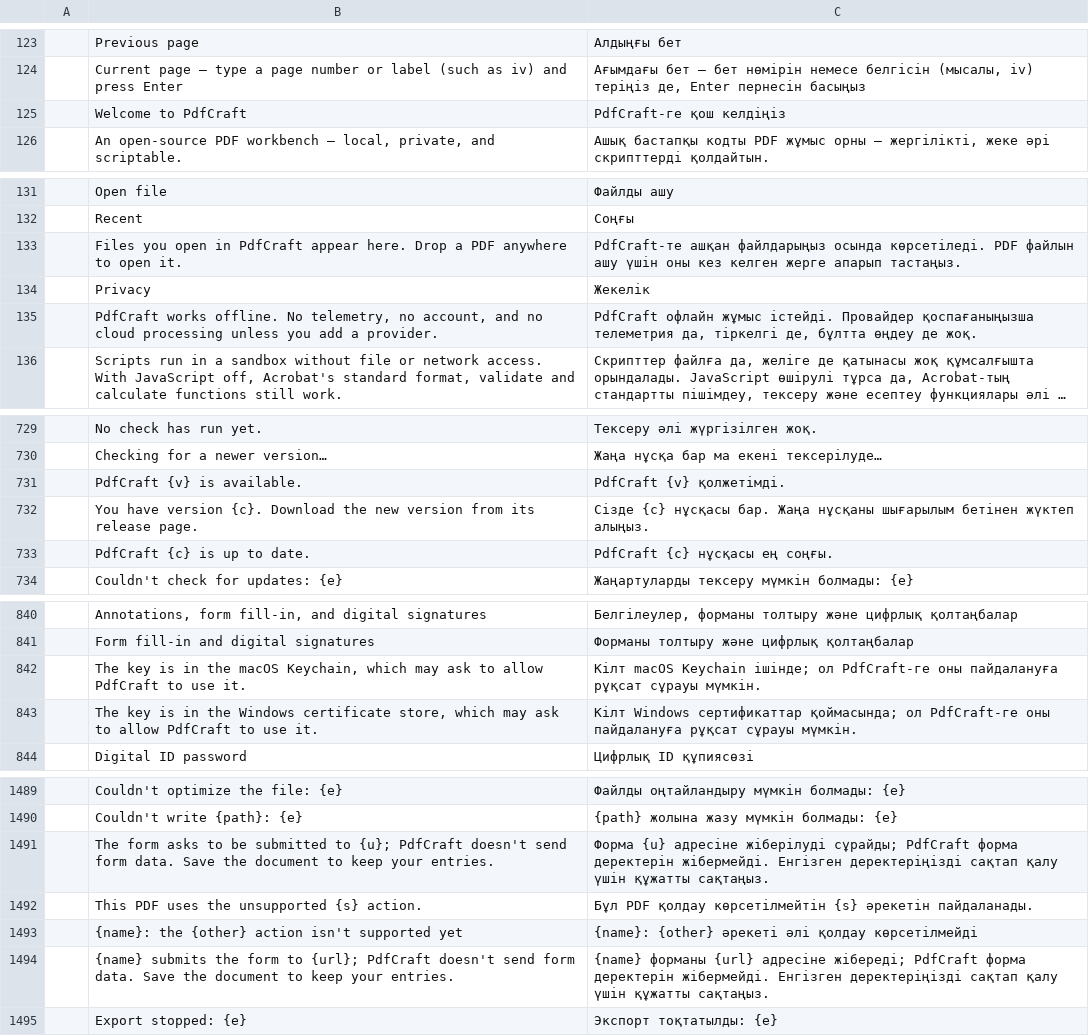
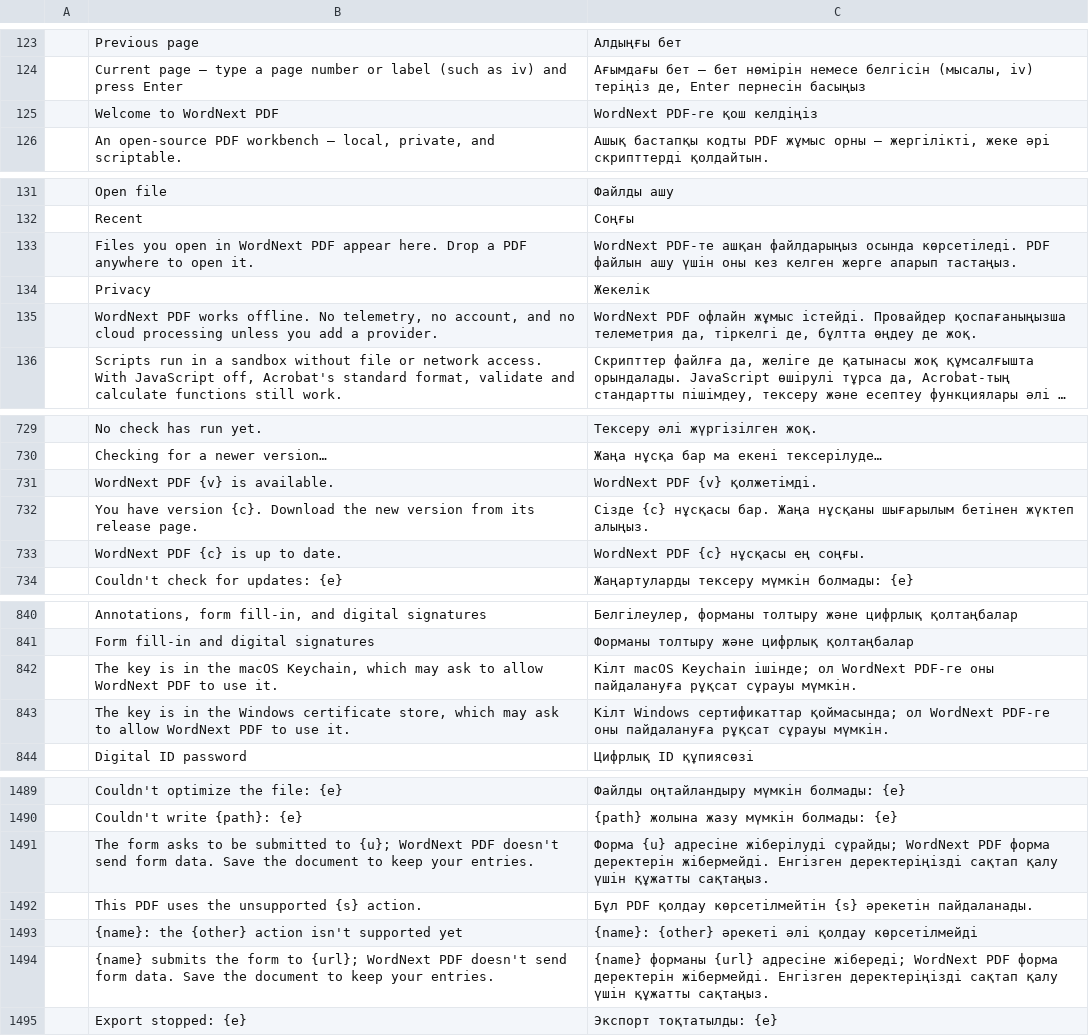
Before and after one commit to elcorreveidile/pdfcraft, a TSV file: crates/ui-egui/src/i18n/kk.tsv, drawn as a sheet; only a part is shown, gaps mark what is left out; long unchanged cells end in …; removed rows and columns are numbered as before the commit, all else as after; the diff covers the shown part only; the diff names each change by its address in the sheet, - before the commit and + after, or states it on an @@ line.

```diff
--- a/crates/ui-egui/src/i18n/kk.tsv
+++ b/crates/ui-egui/src/i18n/kk.tsv
-row 125:  | Welcome to PdfCraft | PdfCraft-ге қош келдіңіз
+row 125:  | Welcome to WordNext PDF | WordNext PDF-ге қош келдіңіз
-B133: …open in PdfCraft appear here.…
+B133: …open in WordNext PDF appear here.…
-C133: PdfCraft-те ашқан файлдарыңыз…
+C133: WordNext PDF-те ашқан файлдарыңыз…
-B135: PdfCraft works offline.…
+B135: WordNext PDF works offline.…
-C135: PdfCraft офлайн жұмыс…
+C135: WordNext PDF офлайн жұмыс…
-row 731:  | PdfCraft {v} is available. | PdfCraft {v} қолжетімді.
+row 731:  | WordNext PDF {v} is available. | WordNext PDF {v} қолжетімді.
-row 733:  | PdfCraft {c} is up to date. | PdfCraft {c} нұсқасы ең соңғы.
+row 733:  | WordNext PDF {c} is up to date. | WordNext PDF {c} нұсқасы ең соңғы.
-B842: …to allow PdfCraft to use…
+B842: …to allow WordNext PDF to use…
-C842: …ішінде; ол PdfCraft-ге оны пайдалануға…
+C842: …ішінде; ол WordNext PDF-ге оны пайдалануға…
-B843: …to allow PdfCraft to use…
+B843: …to allow WordNext PDF to use…
-C843: …қоймасында; ол PdfCraft-ге оны пайдалануға…
+C843: …қоймасында; ол WordNext PDF-ге оны пайдалануға…
-B1491: …to {u}; PdfCraft doesn't send…
+B1491: …to {u}; WordNext PDF doesn't send…
-C1491: …жіберілуді сұрайды; PdfCraft форма деректерін…
+C1491: …жіберілуді сұрайды; WordNext PDF форма деректерін…
-B1494: …to {url}; PdfCraft doesn't send…
+B1494: …to {url}; WordNext PDF doesn't send…
-C1494: …адресіне жібереді; PdfCraft форма деректерін…
+C1494: …адресіне жібереді; WordNext PDF форма деректерін…
```
Also changed, not shown: 24 edited cells elsewhere in this file, crates/ui-egui/src/i18n/hu.tsv, crates/ui-egui/src/i18n/it.tsv, 43 other files.
